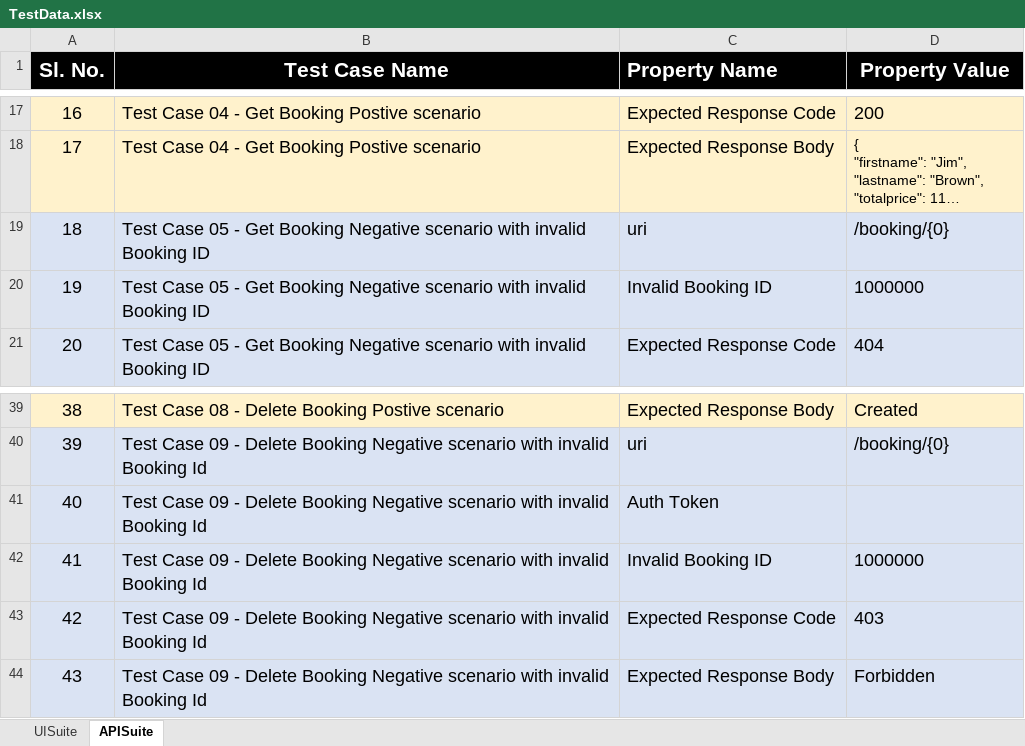
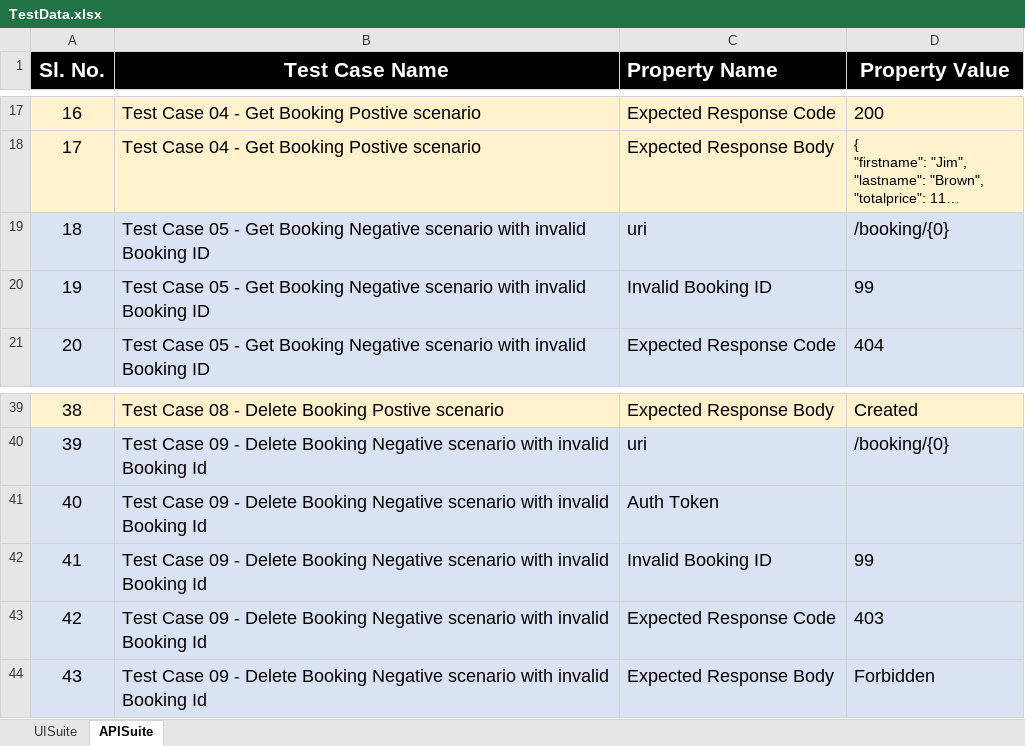
Before and after one commit to rasoolmohammedy/internetherokuapp, an Excel workbook: SourceCode/CSharpSolution/Framework/HerokuAppAutomation/UI.Tests/Data/TestData.xlsx, sheet APISuite, drawn as a sheet; only a part is shown, gaps mark what is left out; long unchanged cells end in …; values as stored, in another font and other column widths than the file's, no borders; the diff names each change by its address in the sheet, - before the commit and + after, or states it on an @@ line.

Commit message:
API testcases by creating booking id for valid use cases

```diff
--- a/SourceCode/CSharpSolution/Framework/HerokuAppAutomation/UI.Tests/Data/TestData.xlsx (sheet APISuite)
+++ b/SourceCode/CSharpSolution/Framework/HerokuAppAutomation/UI.Tests/Data/TestData.xlsx (sheet APISuite)
-D20 (Property Value): 1000000
+D20 (Property Value): 99
-D42 (Property Value): 1000000
+D42 (Property Value): 99
```
Also changed, not shown: 12 other files.
